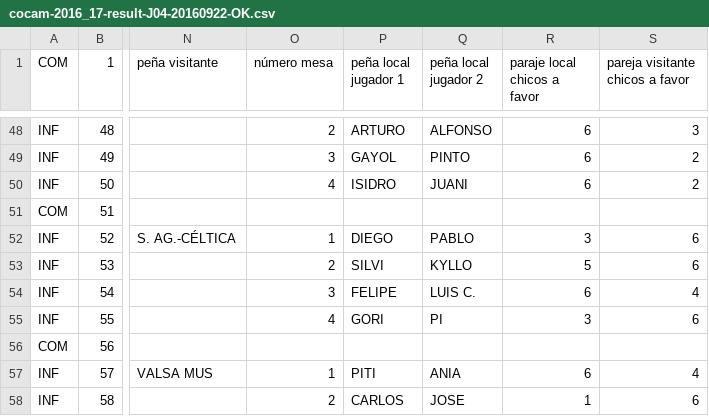
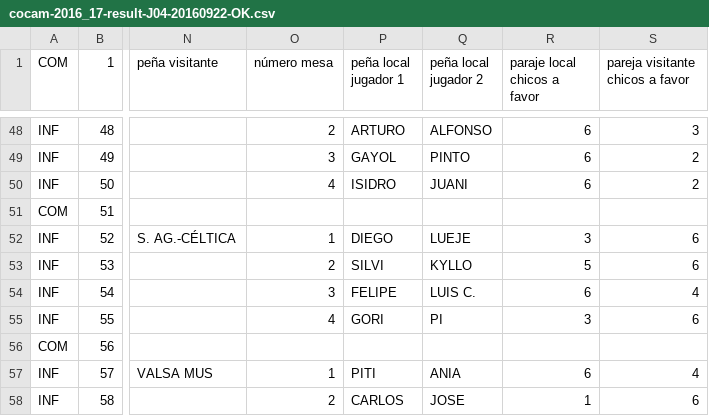
Before and after one commit to vetuster/cocam, a CSV file: cocam/resources/cocam-2016_17-result-J04-20160922-OK.csv, drawn as a sheet; only a part is shown, gaps mark what is left out; the diff names each change by its address in the sheet, - before the commit and + after, or states it on an @@ line.

```diff
--- a/cocam/resources/cocam-2016_17-result-J04-20160922-OK.csv
+++ b/cocam/resources/cocam-2016_17-result-J04-20160922-OK.csv
-Q52 (peña local jugador 2): PABLO
+Q52 (peña local jugador 2): LUEJE
```
Also changed, not shown: cocam/resources/cocam-2016_17-result-J08-20161005-OK.csv, 2 other files.
